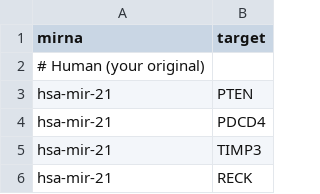
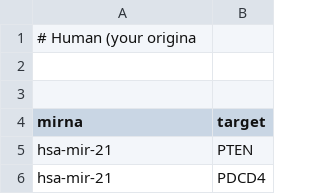
Before and after one commit to jcaperella29/MI_RNA_SHINY, a CSV file: data/mirna_targets.csv, drawn as a sheet; only a part is shown; the shorter side is filled out with more unchanged rows; removed rows and columns are numbered as before the commit, all else as after; the diff names each change by its address in the sheet, - before the commit and + after, or states it on an @@ line.

Commit message:
Update mirna_targets.csv

```diff
--- a/data/mirna_targets.csv
+++ b/data/mirna_targets.csv
+row 1: # Human (your origina
+row 2: (empty)
+row 3: (empty)
-row 2: # Human (your original)
```
